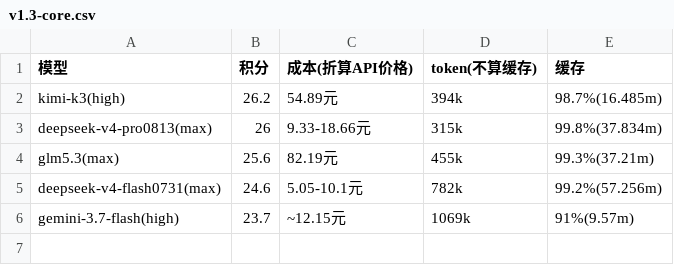
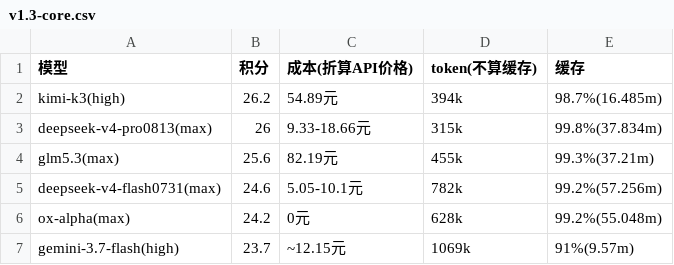
Before and after one commit to snnh/code_bench, a CSV file: docs/data/code_bench/v1.3-core.csv, drawn as a sheet; the diff names each change by its address in the sheet, - before the commit and + after, or states it on an @@ line.

Commit message:
data: ox-alpha(max) 新增 core 成绩(24.2)并更新基础题总分(51.4+)，修正 core 表行列对齐

```diff
--- a/docs/data/code_bench/v1.3-core.csv
+++ b/docs/data/code_bench/v1.3-core.csv
+row 6: ox-alpha(max) | 24.2 | 0元 | 628k | 99.2%(55.048m)
```
Also changed, not shown: docs/data/code_bench/v1.3-total.csv, 2 other files.
